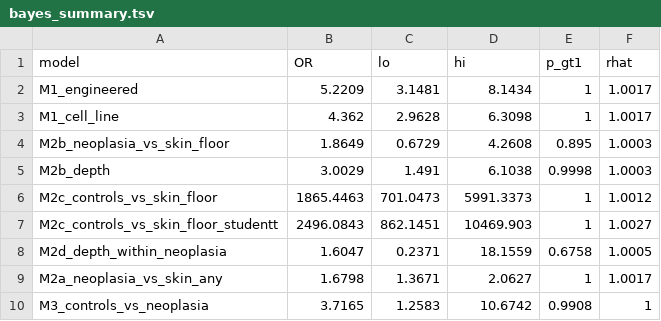
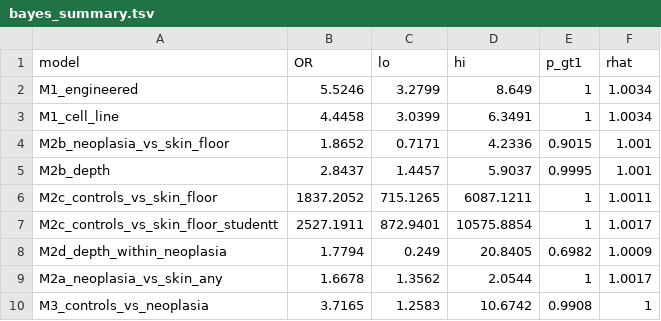
Before and after one commit to tpall/hpv-human-skin, a TSV file: manuscript/bayes_summary.tsv, drawn as a sheet.

```diff
--- a/manuscript/bayes_summary.tsv
+++ b/manuscript/bayes_summary.tsv
@@ -1,10 +1,10 @@
 model	OR	lo	hi	p_gt1	rhat
-M1_engineered	5.2209	3.1481	8.1434	1	1.0017
-M1_cell_line	4.362	2.9628	6.3098	1	1.0017
-M2b_neoplasia_vs_skin_floor	1.8649	0.6729	4.2608	0.895	1.0003
-M2b_depth	3.0029	1.491	6.1038	0.9998	1.0003
-M2c_controls_vs_skin_floor	1865.4463	701.0473	5991.3373	1	1.0012
-M2c_controls_vs_skin_floor_studentt	2496.0843	862.1451	10469.903	1	1.0027
-M2d_depth_within_neoplasia	1.6047	0.2371	18.1559	0.6758	1.0005
-M2a_neoplasia_vs_skin_any	1.6798	1.3671	2.0627	1	1.0017
+M1_engineered	5.5246	3.2799	8.649	1	1.0034
+M1_cell_line	4.4458	3.0399	6.3491	1	1.0034
+M2b_neoplasia_vs_skin_floor	1.8652	0.7171	4.2336	0.9015	1.001
+M2b_depth	2.8437	1.4457	5.9037	0.9995	1.001
+M2c_controls_vs_skin_floor	1837.2052	715.1265	6087.1211	1	1.0011
+M2c_controls_vs_skin_floor_studentt	2527.1911	872.9401	10575.8854	1	1.0017
+M2d_depth_within_neoplasia	1.7794	0.249	20.8405	0.6982	1.0009
+M2a_neoplasia_vs_skin_any	1.6678	1.3562	2.0544	1	1.0017
 M3_controls_vs_neoplasia	3.7165	1.2583	10.6742	0.9908	1
```
Also changed, not shown: 8 other files.
